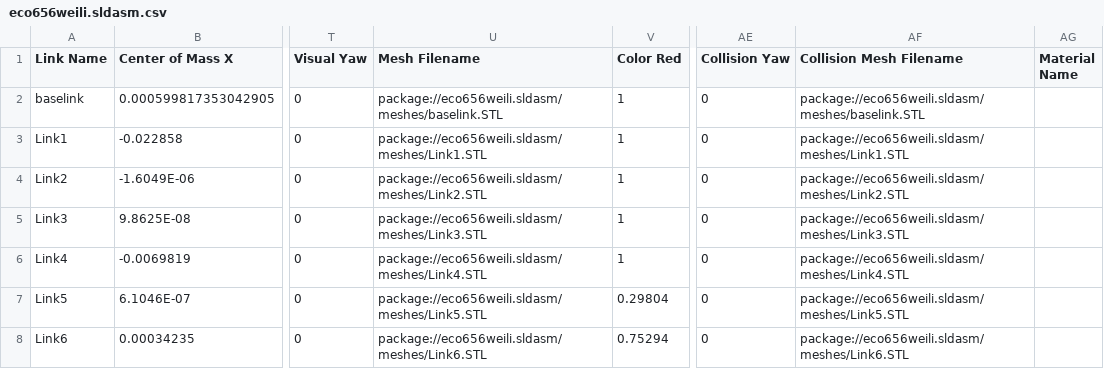
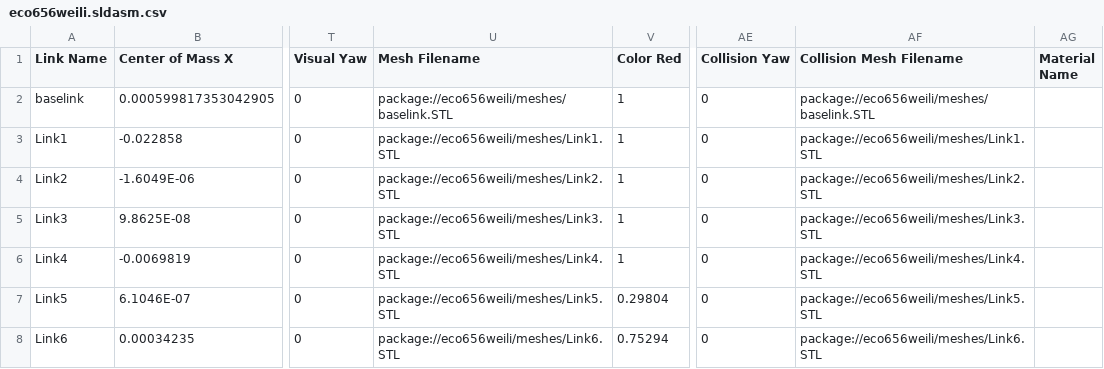
Before and after one commit to RealManRobot/rm_models, a CSV file: ECO65/urdf/eco_65_6f_description/urdf/eco656weili.sldasm.csv, drawn as a sheet; only a part is shown, gaps mark what is left out; the diff names each change by its address in the sheet, - before the commit and + after, or states it on an @@ line.

```diff
--- a/ECO65/urdf/eco_65_6f_description/urdf/eco656weili.sldasm.csv
+++ b/ECO65/urdf/eco_65_6f_description/urdf/eco656weili.sldasm.csv
-U2 (Mesh Filename): package://eco656weili.sldasm/meshes/baselink.STL
+U2 (Mesh Filename): package://eco656weili/meshes/baselink.STL
-AF2 (Collision Mesh Filename): package://eco656weili.sldasm/meshes/baselink.STL
+AF2 (Collision Mesh Filename): package://eco656weili/meshes/baselink.STL
-U3 (Mesh Filename): package://eco656weili.sldasm/meshes/Link1.STL
+U3 (Mesh Filename): package://eco656weili/meshes/Link1.STL
-AF3 (Collision Mesh Filename): package://eco656weili.sldasm/meshes/Link1.STL
+AF3 (Collision Mesh Filename): package://eco656weili/meshes/Link1.STL
-U4 (Mesh Filename): package://eco656weili.sldasm/meshes/Link2.STL
+U4 (Mesh Filename): package://eco656weili/meshes/Link2.STL
-AF4 (Collision Mesh Filename): package://eco656weili.sldasm/meshes/Link2.STL
+AF4 (Collision Mesh Filename): package://eco656weili/meshes/Link2.STL
-U5 (Mesh Filename): package://eco656weili.sldasm/meshes/Link3.STL
+U5 (Mesh Filename): package://eco656weili/meshes/Link3.STL
-AF5 (Collision Mesh Filename): package://eco656weili.sldasm/meshes/Link3.STL
+AF5 (Collision Mesh Filename): package://eco656weili/meshes/Link3.STL
-U6 (Mesh Filename): package://eco656weili.sldasm/meshes/Link4.STL
+U6 (Mesh Filename): package://eco656weili/meshes/Link4.STL
-AF6 (Collision Mesh Filename): package://eco656weili.sldasm/meshes/Link4.STL
+AF6 (Collision Mesh Filename): package://eco656weili/meshes/Link4.STL
-U7 (Mesh Filename): package://eco656weili.sldasm/meshes/Link5.STL
+U7 (Mesh Filename): package://eco656weili/meshes/Link5.STL
-AF7 (Collision Mesh Filename): package://eco656weili.sldasm/meshes/Link5.STL
+AF7 (Collision Mesh Filename): package://eco656weili/meshes/Link5.STL
-U8 (Mesh Filename): package://eco656weili.sldasm/meshes/Link6.STL
+U8 (Mesh Filename): package://eco656weili/meshes/Link6.STL
-AF8 (Collision Mesh Filename): package://eco656weili.sldasm/meshes/Link6.STL
+AF8 (Collision Mesh Filename): package://eco656weili/meshes/Link6.STL
```
Also changed, not shown: 42 other files.
